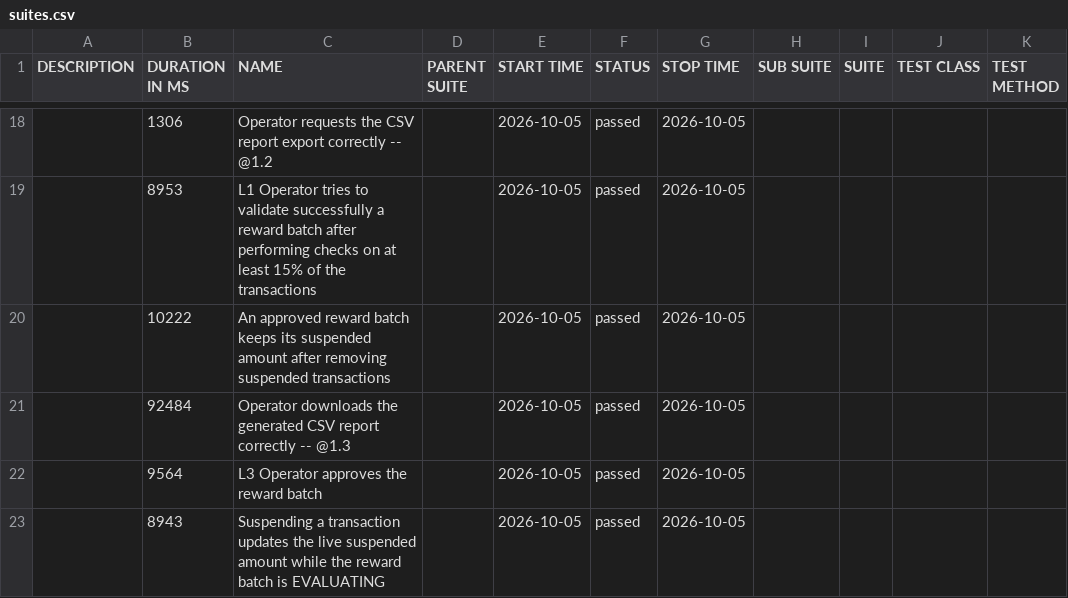
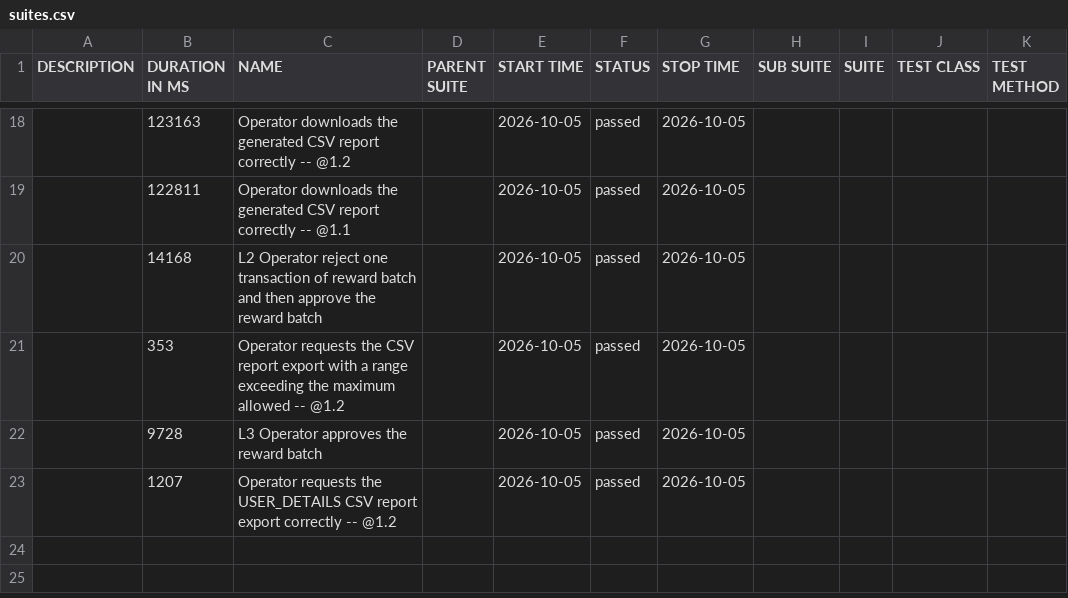
Before and after one commit to pagopa/idpay-functional-testing, a CSV file: bdd/data/suites.csv, drawn as a sheet; only a part is shown, gaps mark what is left out; the diff covers the shown part only.

```diff
--- a/bdd/data/suites.csv
+++ b/bdd/data/suites.csv
@@ -18,6 +18,6 @@
-"","1306","Operator requests the CSV report export correctly -- @1.2 ","","2026-10-05","passed","2026-10-05","","","",""
-"","8953","L1 Operator tries to validate successfully a reward batch after performing checks on at least 15% of the transactions","","2026-10-05","passed","2026-10-05","","","",""
-"","10222","An approved reward batch keeps its suspended amount after removing suspended transactions","","2026-10-05","passed","2026-10-05","","","",""
-"","92484","Operator downloads the generated CSV report correctly -- @1.3 ","","2026-10-05","passed","2026-10-05","","","",""
-"","9564","L3 Operator approves the reward batch","","2026-10-05","passed","2026-10-05","","","",""
-"","8943","Suspending a transaction updates the live suspended amount while the reward batch is EVALUATING","","2026-10-05","passed","2026-10-05","","","",""
+"","123163","Operator downloads the generated CSV report correctly -- @1.2 ","","2026-10-05","passed","2026-10-05","","","",""
+"","122811","Operator downloads the generated CSV report correctly -- @1.1 ","","2026-10-05","passed","2026-10-05","","","",""
+"","14168","L2 Operator reject one transaction of reward batch and then approve the reward batch","","2026-10-05","passed","2026-10-05","","","",""
+"","353","Operator requests the CSV report export with a range exceeding the maximum allowed -- @1.2 ","","2026-10-05","passed","2026-10-05","","","",""
+"","9728","L3 Operator approves the reward batch","","2026-10-05","passed","2026-10-05","","","",""
+"","1207","Operator requests the USER_DETAILS CSV report export correctly -- @1.2 ","","2026-10-05","passed","2026-10-05","","","",""
```
Also changed, not shown: 1 added row, 1 removed row and 30 edited cells elsewhere in this file, bdd/data/behaviors.csv, 49 other files.
